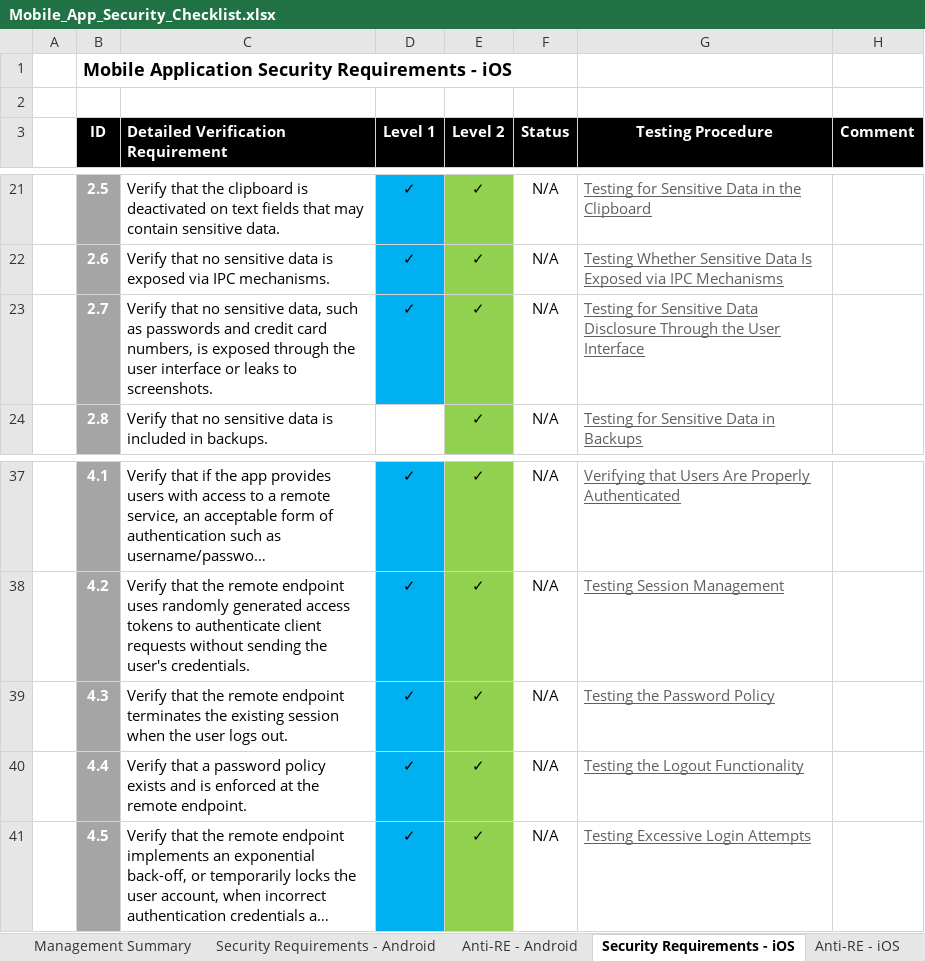
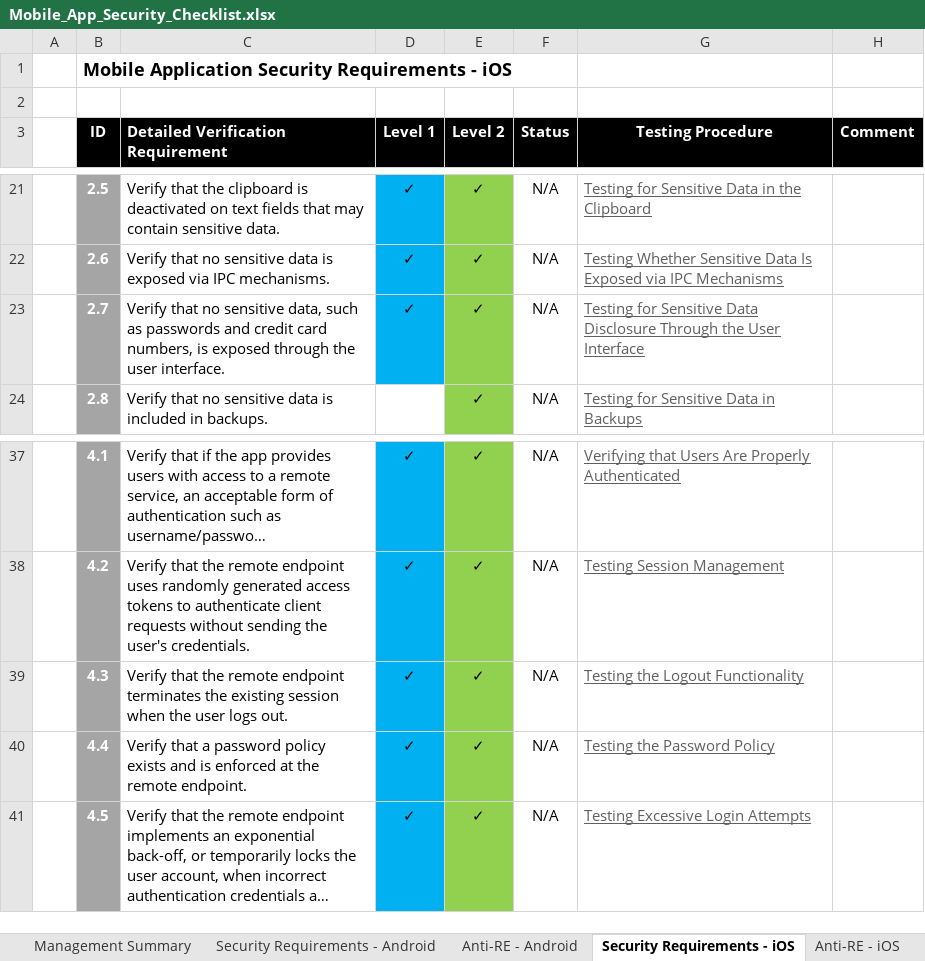
Before and after one commit to OWASP/owasp-mastg, an Excel workbook: Checklists/Mobile_App_Security_Checklist.xlsx, sheet Security Requirements - iOS, drawn as a sheet; only a part is shown, gaps mark what is left out; long unchanged cells end in …; values as stored, in another font and other column widths than the file's, no borders; the diff names each change by its address in the sheet, - before the commit and + after, or states it on an @@ line.

Commit message:
changed requirement 2.7, small fixes

```diff
--- a/Checklists/Mobile_App_Security_Checklist.xlsx (sheet Security Requirements - iOS)
+++ b/Checklists/Mobile_App_Security_Checklist.xlsx (sheet Security Requirements - iOS)
-C23: …the user interface or leaks to screenshots.
+C23: …the user interface.
-G39 (Testing Procedure): Testing the Password Policy
+G39 (Testing Procedure): Testing the Logout Functionality
-G40 (Testing Procedure): Testing the Logout Functionality
+G40 (Testing Procedure): Testing the Password Policy
```
Also changed, not shown: sheet Security Requirements - Android, charts or pictures.
